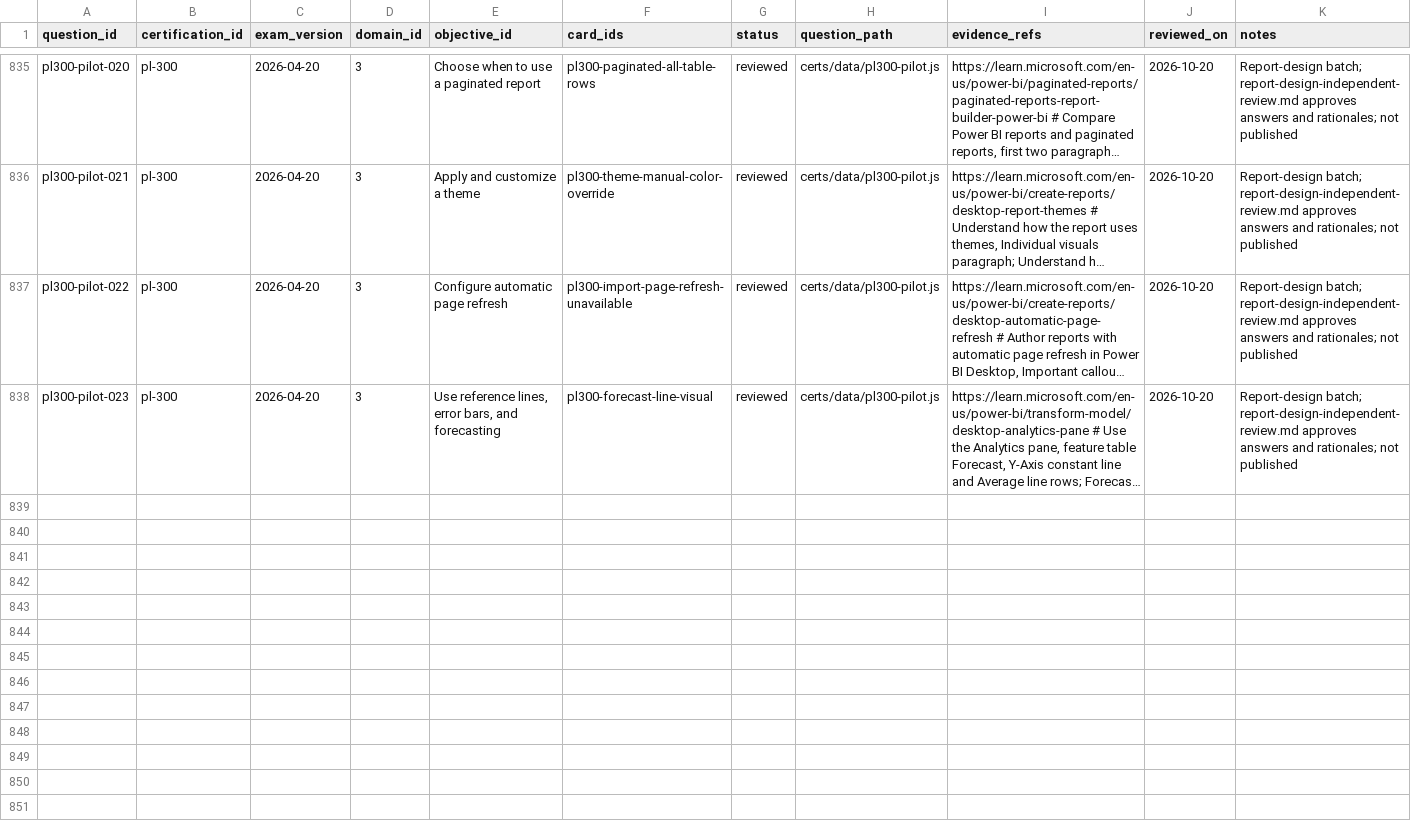
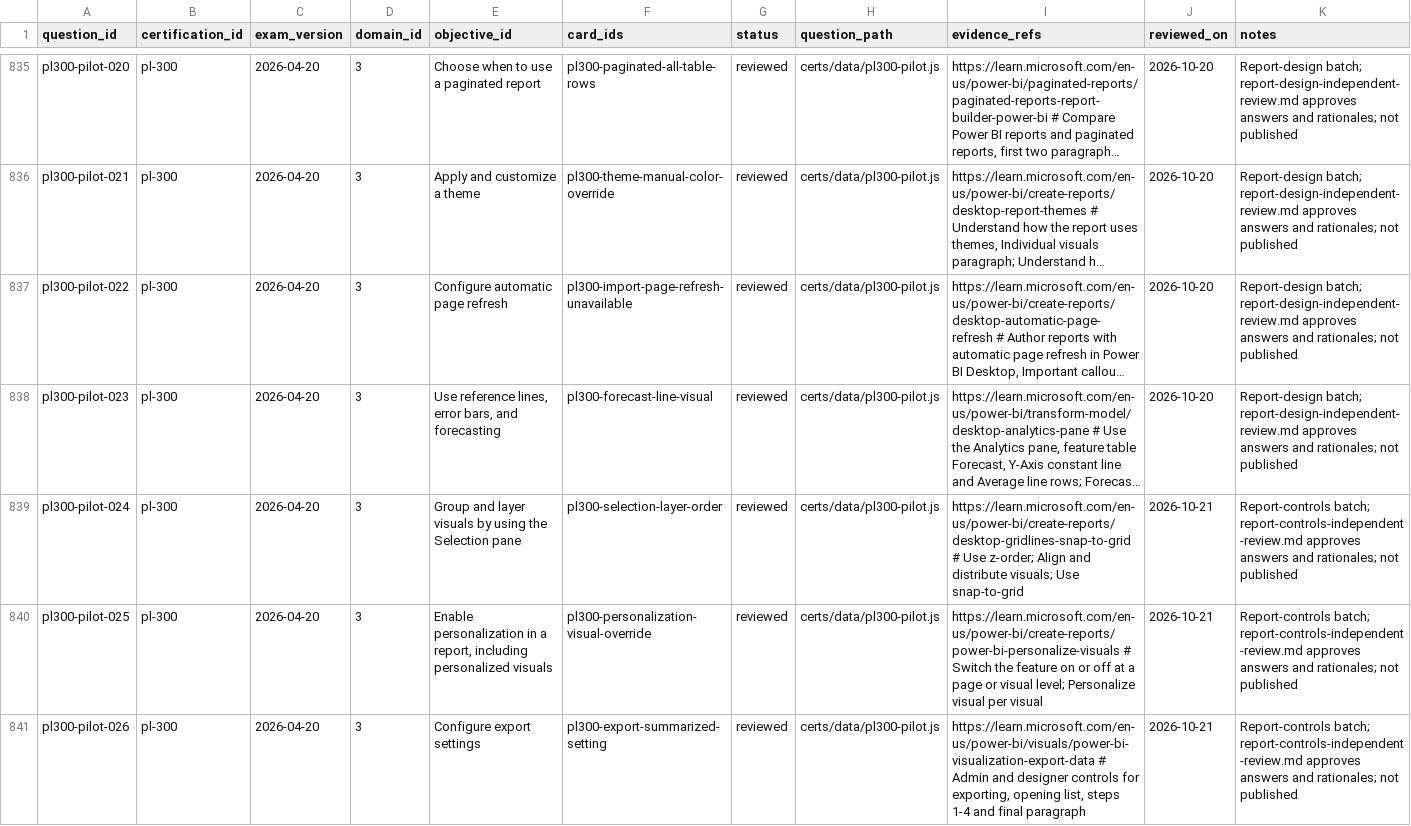
Before and after one commit to palthainon/oldwebtech, a CSV file: oldwebtech_plans/research/certifications/question-register.csv, drawn as a sheet; only a part is shown, gaps mark what is left out; long unchanged cells end in …; the diff covers the shown part only; the diff names each change by its address in the sheet, - before the commit and + after, or states it on an @@ line.

```diff
--- a/oldwebtech_plans/research/certifications/question-register.csv
+++ b/oldwebtech_plans/research/certifications/question-register.csv
+row 839: pl300-pilot-024 | pl-300 | 2026-04-20 | 3 | Group and layer visuals by using the Selection pane | pl300-selection-layer-order | reviewed | certs/data/pl300-pilot.js | https://learn.microsoft.com/en-us/power-bi/create-reports/desktop-gridlines-snap-to-grid # Use z-order; Align and distribute visuals; Use snap-to-grid | 2026-10-21 | Report-controls batch; report-controls-independent-review.md approves answers and rationales; not published
+row 840: pl300-pilot-025 | pl-300 | 2026-04-20 | 3 | Enable personalization in a report, including personalized visuals | pl300-personalization-visual-override | reviewed | certs/data/pl300-pilot.js | https://learn.microsoft.com/en-us/power-bi/create-reports/power-bi-personalize-visuals # Switch the feature on or off at a page or visual level; Personalize visual per visual | 2026-10-21 | Report-controls batch; report-controls-independent-review.md approves answers and rationales; not published
+row 841: pl300-pilot-026 | pl-300 | 2026-04-20 | 3 | Configure export settings | pl300-export-summarized-setting | reviewed | certs/data/pl300-pilot.js | https://learn.microsoft.com/en-us/power-bi/visuals/power-bi-visualization-export-data # Admin and designer controls for exporting, opening list, steps 1-4 and final paragraph | 2026-10-21 | Report-controls batch; report-controls-independent-review.md approves answers and rationales; not published
```
Also changed, not shown: 2 added rows elsewhere in this file, oldwebtech_plans/research/certifications/behavior-card-register.csv, 13 other files.
